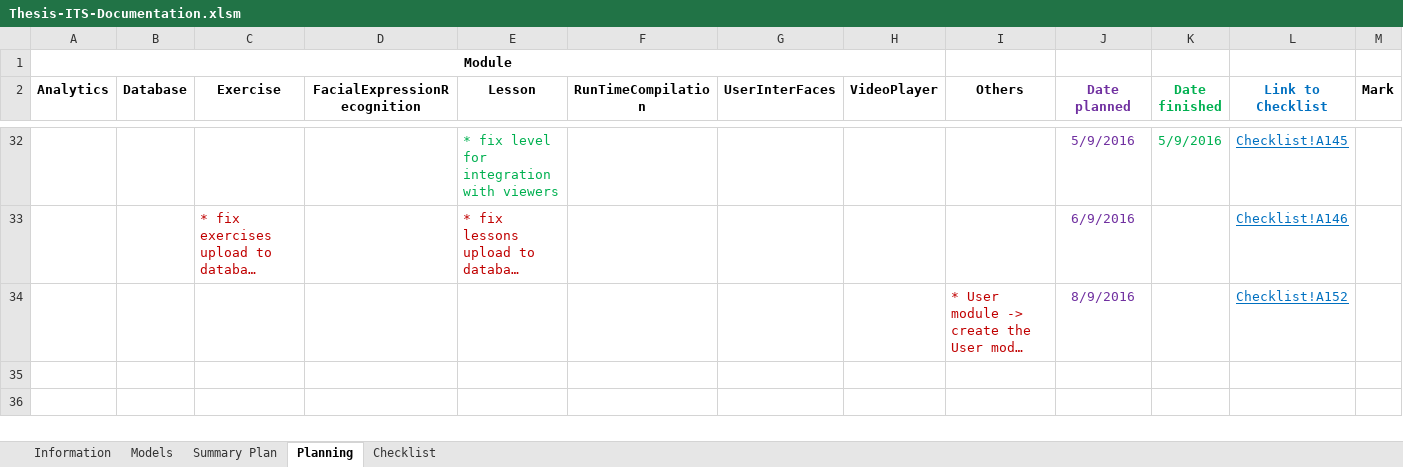
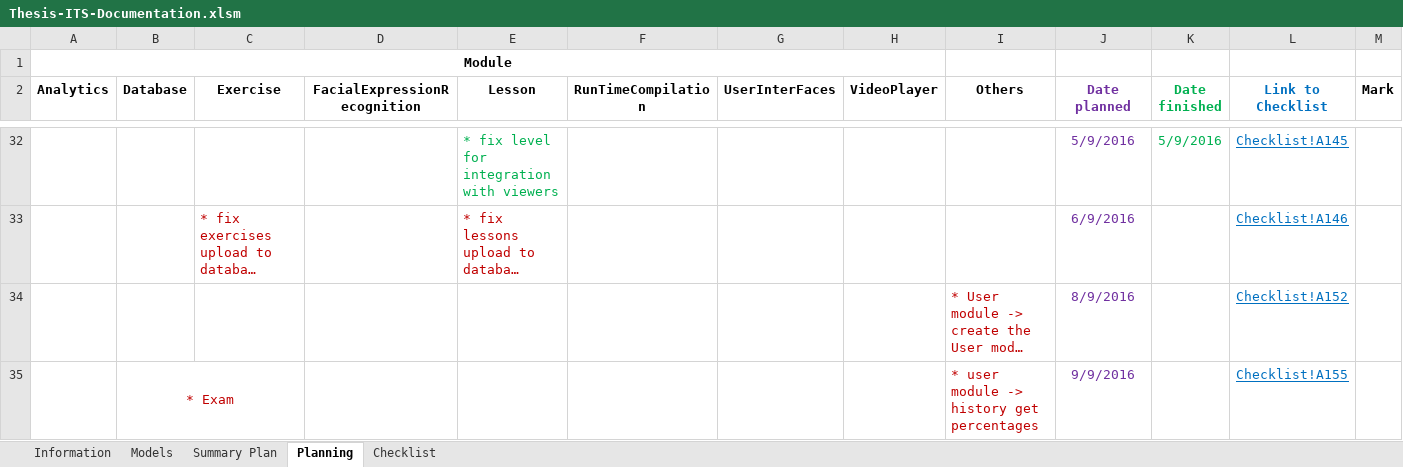
Before and after one commit to robertoguazon/Thesis-ITS, an Excel workbook: Thesis-ITS-Documentation.xlsm, sheet Planning, drawn as a sheet; only a part is shown, gaps mark what is left out; long unchanged cells end in …; values as stored, in another font and other column widths than the file's, no borders; conditional formats not drawn; the diff names each change by its address in the sheet, - before the commit and + after, or states it on an @@ line.

Commit message:
user history, exam and exam database

```diff
--- a/Thesis-ITS-Documentation.xlsm (sheet Planning)
+++ b/Thesis-ITS-Documentation.xlsm (sheet Planning)
+row 35:  | * Exam |  |  |  |  |  |  | * user module -> history get percentages | 9/9/2016 |  | Checklist!A155 | Some
```
Also changed, not shown: sheet Checklist, sheet Summary Plan, charts or pictures, 43 other files.
